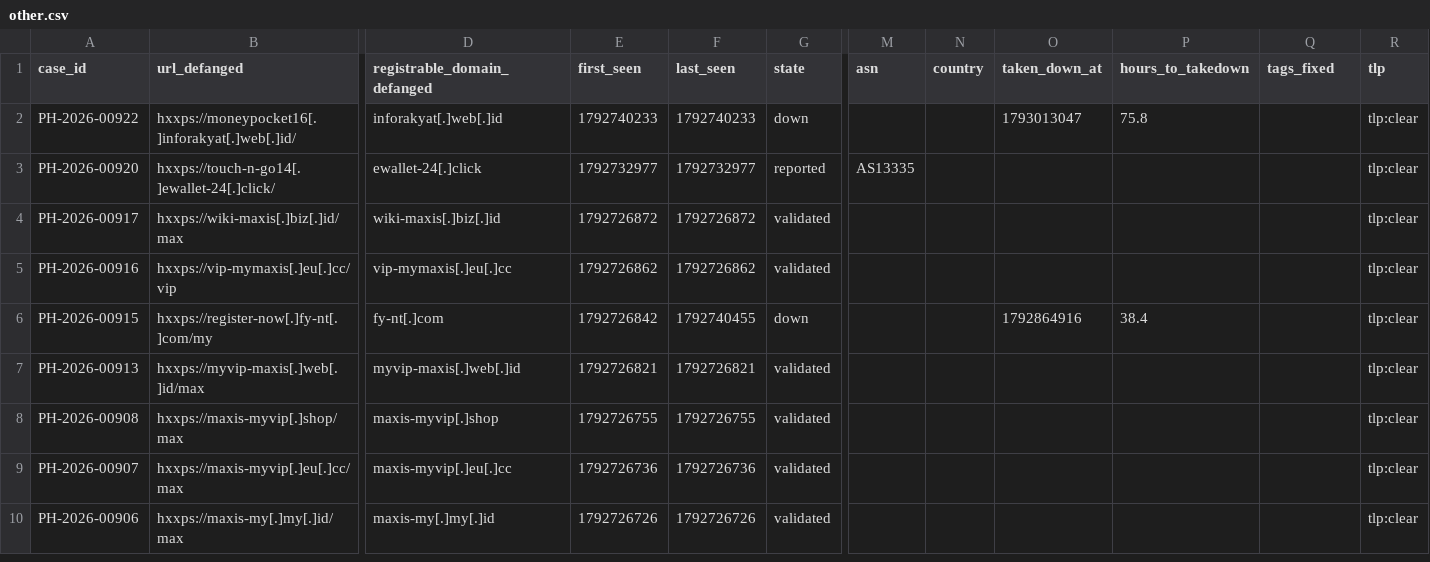
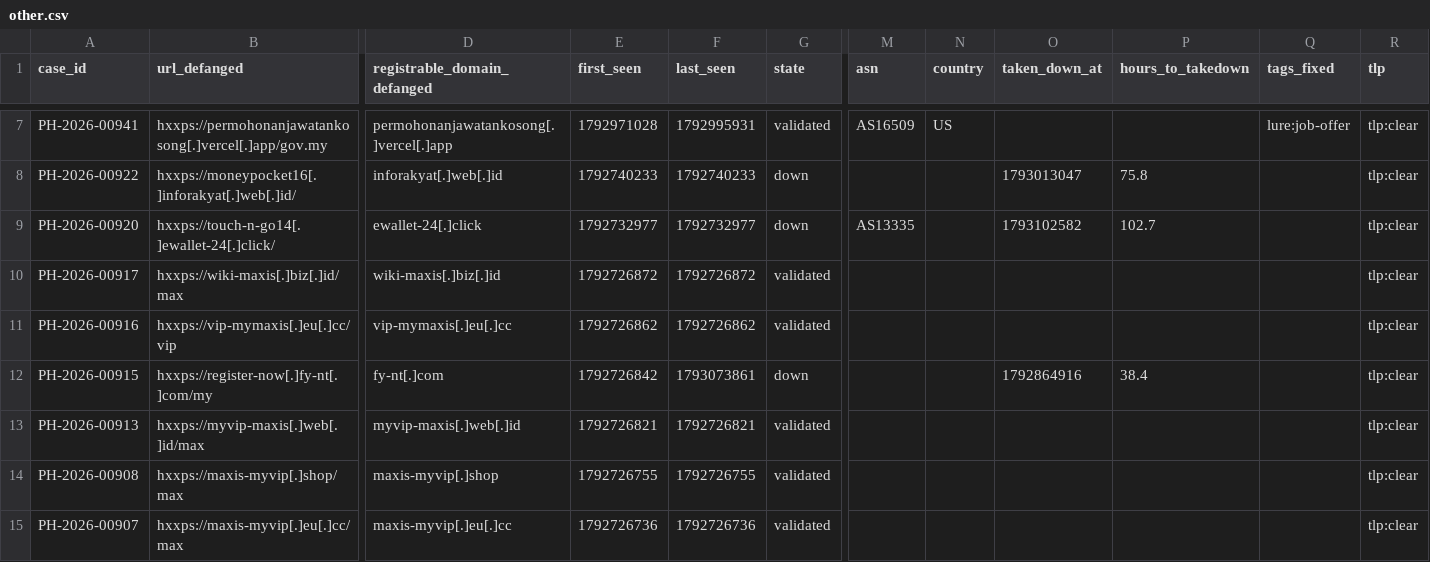
Before and after one commit to rectifyq/phishhunt-feed, a CSV file: feeds/by-sector/other.csv, drawn as a sheet; only a part is shown, gaps mark what is left out; the shorter side is filled out with more unchanged rows; addresses are those after the commit; rows hold the shown columns only; the diff covers the shown part only; the diff names each change by its address in the sheet, - before the commit and + after, or states it on an @@ line.

```diff
--- a/feeds/by-sector/other.csv
+++ b/feeds/by-sector/other.csv
+row 7: PH-2026-00941 | hxxps://permohonanjawatankosong[.]vercel[.]app/gov.my | permohonanjawatankosong[.]vercel[.]app | 1792971028 | 1792995931 | validated | AS16509 | US |  |  | lure:job-offer | tlp:clear
-G9 (state): reported
+G9 (state): down
-O9 (taken_down_at): (empty)
+O9 (taken_down_at): 1793102582
-P9 (hours_to_takedown): (empty)
+P9 (hours_to_takedown): 102.7
-F12 (last_seen): 1792740455
+F12 (last_seen): 1793073861
```
Also changed, not shown: 5 added rows and 10 edited cells elsewhere in this file, feeds/by-sector/banking.csv, feeds/by-sector/ewallet.csv, 4 other files.
